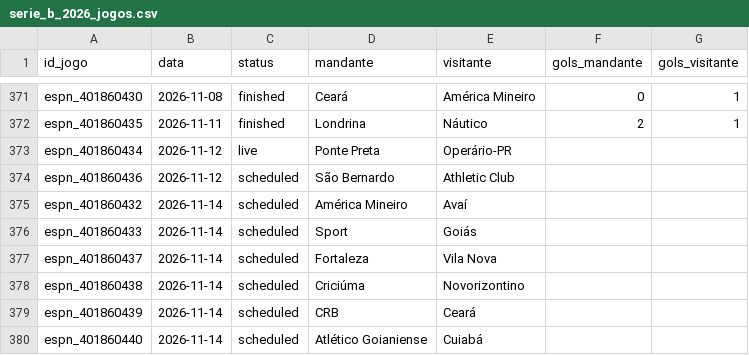
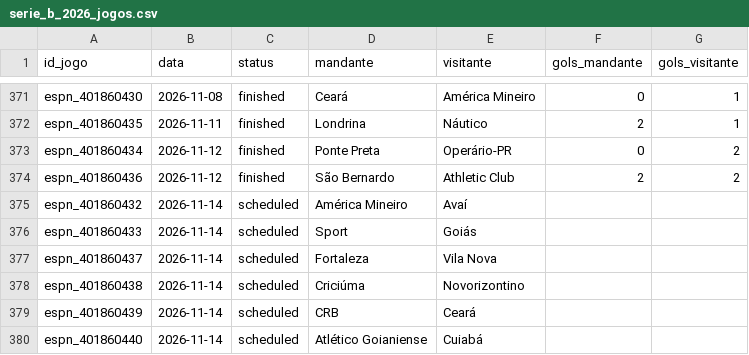
Before and after one commit to brennernepo/analise-vila-nova, a CSV file: serie_b_2026_jogos.csv, drawn as a sheet; only a part is shown, gaps mark what is left out.

```diff
--- a/serie_b_2026_jogos.csv
+++ b/serie_b_2026_jogos.csv
@@ -372,4 +372,4 @@ espn_401860430,2026-11-08,finished,Ceará,América Mineiro,0,1
 espn_401860435,2026-11-11,finished,Londrina,Náutico,2,1
-espn_401860434,2026-11-12,live,Ponte Preta,Operário-PR,,
-espn_401860436,2026-11-12,scheduled,São Bernardo,Athletic Club,,
+espn_401860434,2026-11-12,finished,Ponte Preta,Operário-PR,0,2
+espn_401860436,2026-11-12,finished,São Bernardo,Athletic Club,2,2
 espn_401860432,2026-11-14,scheduled,América Mineiro,Avaí,,
```
Also changed, not shown: serie_b_2026_probabilidades.csv, 1 other file.
